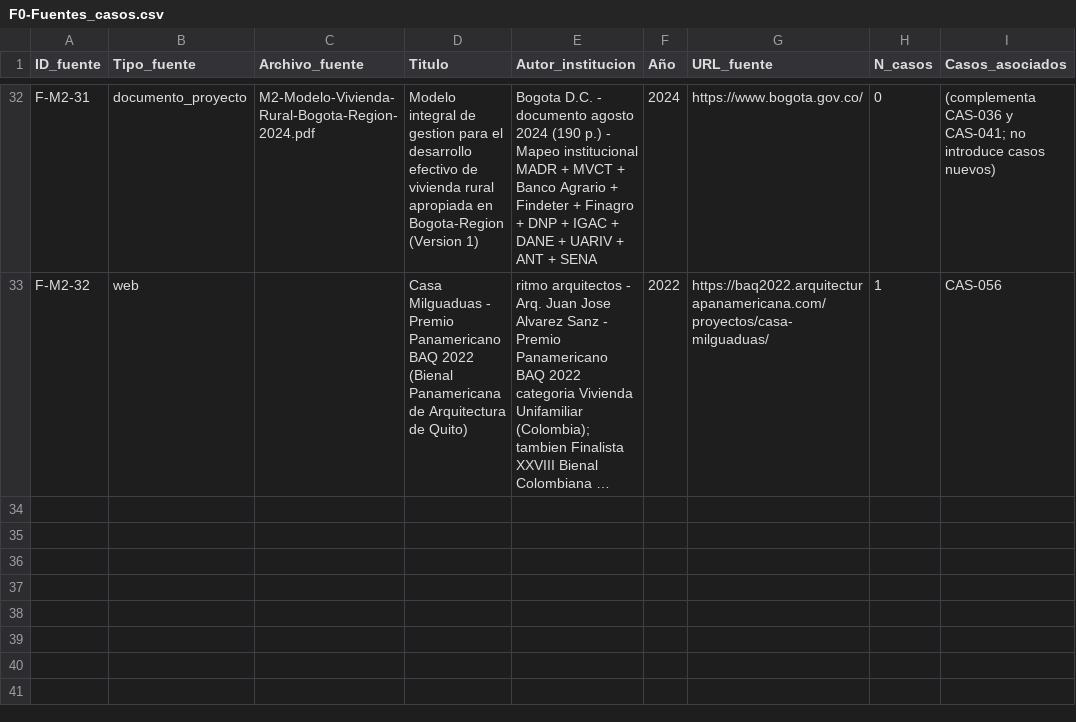
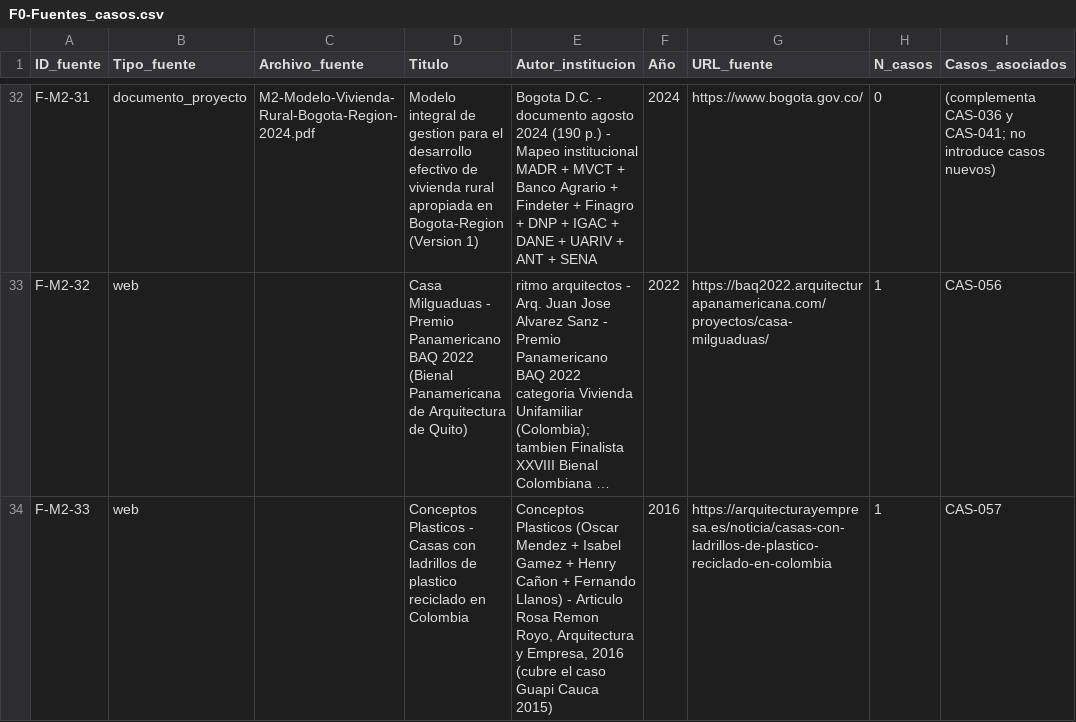
Before and after one commit to anamamoreno/Arquitectura-rural, a CSV file: docs/F0-Fuentes_casos.csv, drawn as a sheet; only a part is shown, gaps mark what is left out; long unchanged cells end in …; the diff names each change by its address in the sheet, - before the commit and + after, or states it on an @@ line.

```diff
--- a/docs/F0-Fuentes_casos.csv
+++ b/docs/F0-Fuentes_casos.csv
+row 34: F-M2-33 | web |  | Conceptos Plasticos - Casas con ladrillos de plastico reciclado en Colombia | Conceptos Plasticos (Oscar Mendez + Isabel Gamez + Henry Cañon + Fernando Llanos) - Articulo Rosa Remon Royo, Arquitectura y Empresa, 2016 (cubre el caso Guapi Cauca 2015) | 2016 | https://arquitecturayempresa.es/noticia/casas-con-ladrillos-de-plastico-reciclado-en-colombia | 1 | CAS-057
```
Also changed, not shown: docs/F0-Matriz_casos_exito.csv, 1 other file.
